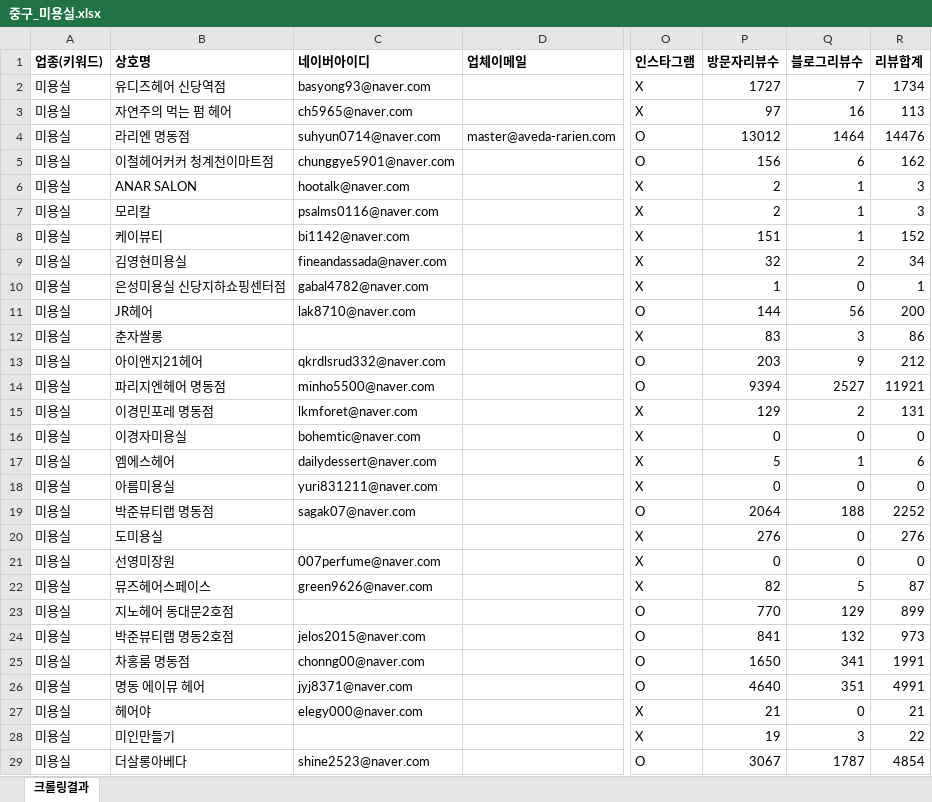
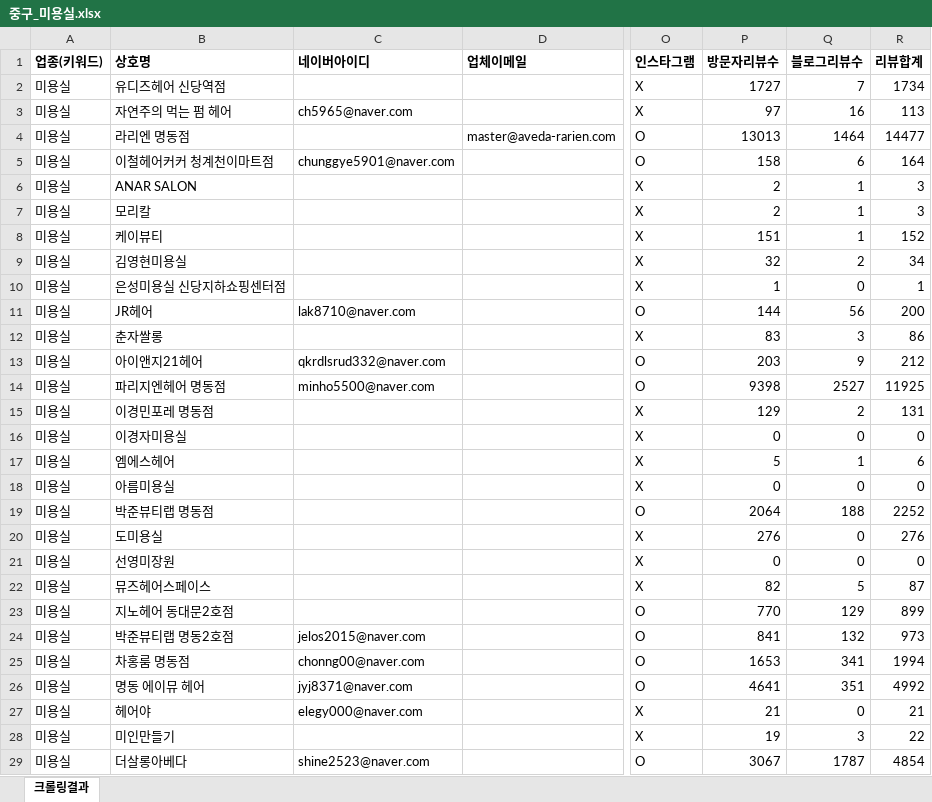
Before and after one commit to didai64595021-ui/onda-hompage, an Excel workbook: naver-place-crawler/results_hair/중구_미용실.xlsx, sheet 크롤링결과, drawn as a sheet; only a part is shown, gaps mark what is left out; values as stored, in another font and other column widths than the file's, no borders; the diff covers the shown part only; the diff names each change by its address in the sheet, - before the commit and + after, or states it on an @@ line.

```diff
--- a/naver-place-crawler/results_hair/중구_미용실.xlsx (sheet 크롤링결과)
+++ b/naver-place-crawler/results_hair/중구_미용실.xlsx (sheet 크롤링결과)
-C2 (네이버아이디): basyong93@naver.com
+C2 (네이버아이디): (empty)
-C4 (네이버아이디): suhyun0714@naver.com
+C4 (네이버아이디): (empty)
-P4 (방문자리뷰수): 13012
+P4 (방문자리뷰수): 13013
-R4 (리뷰합계): 14476
+R4 (리뷰합계): 14477
-P5 (방문자리뷰수): 156
+P5 (방문자리뷰수): 158
-R5 (리뷰합계): 162
+R5 (리뷰합계): 164
-C6 (네이버아이디): hootalk@naver.com
+C6 (네이버아이디): (empty)
-C7 (네이버아이디): psalms0116@naver.com
+C7 (네이버아이디): (empty)
-C8 (네이버아이디): bi1142@naver.com
+C8 (네이버아이디): (empty)
-C9 (네이버아이디): fineandassada@naver.com
+C9 (네이버아이디): (empty)
-C10 (네이버아이디): gabal4782@naver.com
+C10 (네이버아이디): (empty)
-P14 (방문자리뷰수): 9394
+P14 (방문자리뷰수): 9398
-R14 (리뷰합계): 11921
+R14 (리뷰합계): 11925
-C15 (네이버아이디): lkmforet@naver.com
+C15 (네이버아이디): (empty)
-C16 (네이버아이디): bohemtic@naver.com
+C16 (네이버아이디): (empty)
-C17 (네이버아이디): dailydessert@naver.com
+C17 (네이버아이디): (empty)
-C18 (네이버아이디): yuri831211@naver.com
+C18 (네이버아이디): (empty)
-C19 (네이버아이디): sagak07@naver.com
+C19 (네이버아이디): (empty)
-C21 (네이버아이디): 007perfume@naver.com
+C21 (네이버아이디): (empty)
-C22 (네이버아이디): green9626@naver.com
+C22 (네이버아이디): (empty)
-P25 (방문자리뷰수): 1650
+P25 (방문자리뷰수): 1653
-R25 (리뷰합계): 1991
+R25 (리뷰합계): 1994
-P26 (방문자리뷰수): 4640
+P26 (방문자리뷰수): 4641
-R26 (리뷰합계): 4991
+R26 (리뷰합계): 4992
```
Also changed, not shown: 193 edited cells elsewhere in this sheet, naver-place-crawler/results_hair/대전_미용실.xlsx, naver-place-crawler/results_hair/동구_미용실.xlsx, 22 other files.
